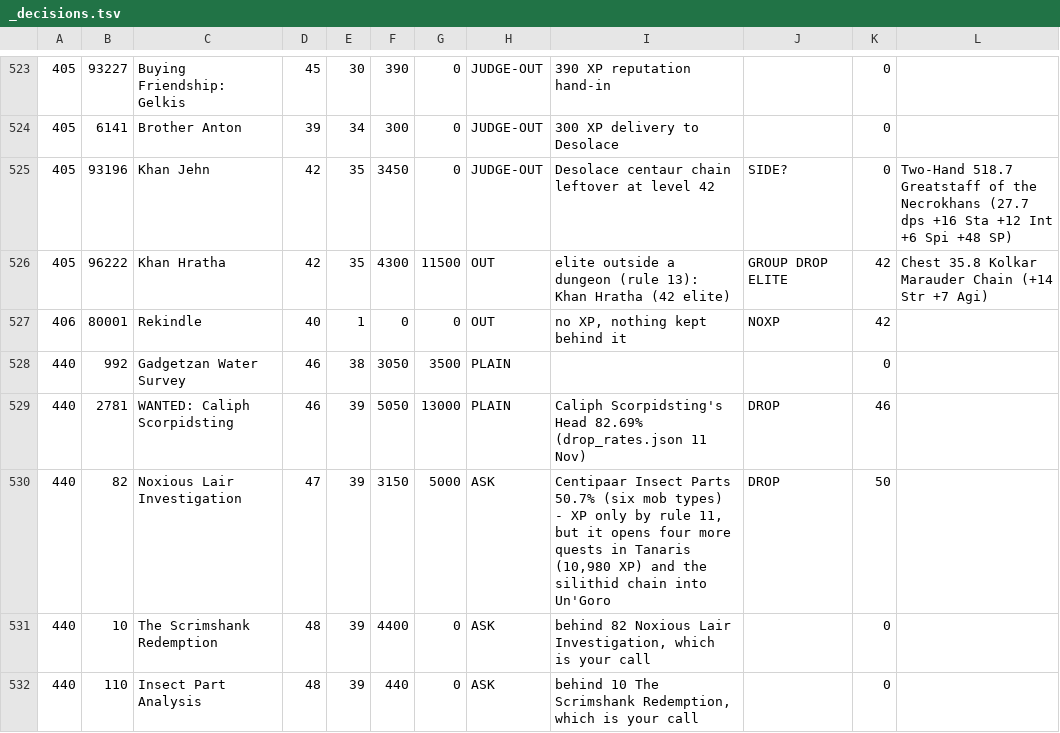
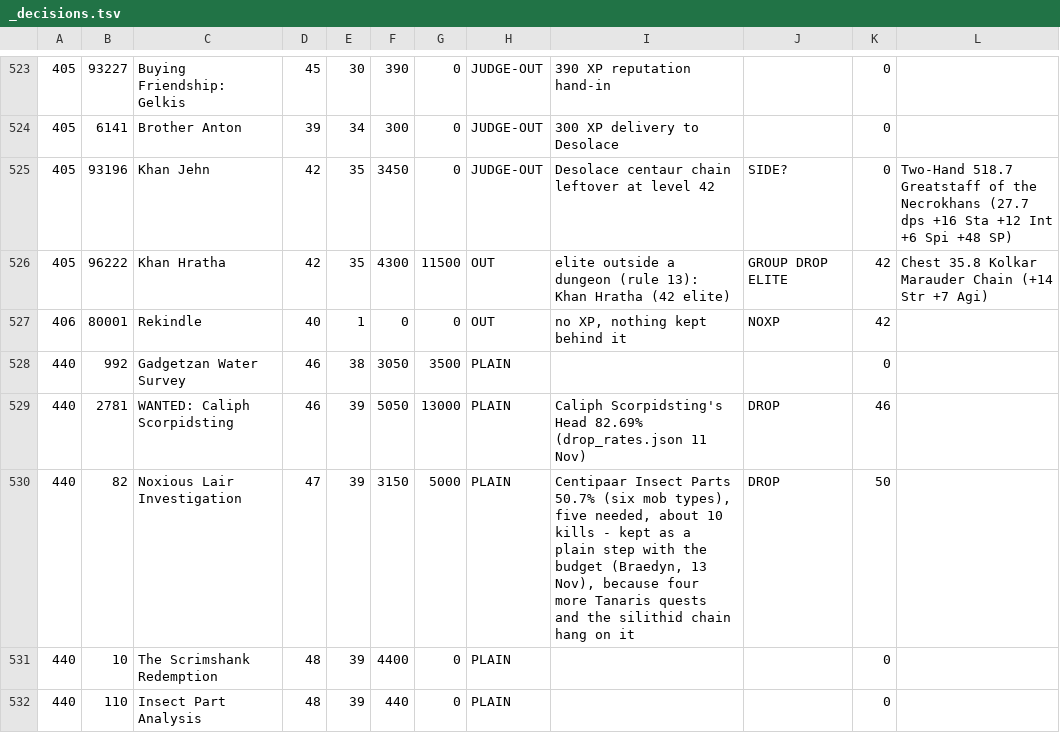
Before and after one commit to braedynhunt-prog/Doggs-Forever-Guide, a TSV file: Claude outputs/40-50-plan-2026-11-12/pool/_decisions.tsv, drawn as a sheet; only a part is shown, gaps mark what is left out; the diff covers the shown part only.

```diff
--- a/Claude outputs/40-50-plan-2026-11-12/pool/_decisions.tsv
+++ b/Claude outputs/40-50-plan-2026-11-12/pool/_decisions.tsv
@@ -529,4 +529,4 @@
 440	2781	WANTED: Caliph Scorpidsting	46	39	5050	13000	PLAIN	Caliph Scorpidsting's Head 82.69% (drop_rates.json 11 Nov)	DROP	46	
-440	82	Noxious Lair Investigation	47	39	3150	5000	ASK	Centipaar Insect Parts 50.7% (six mob types) - XP only by rule 11, but it opens four more quests in Tanaris (10,980 XP) and the silithid chain into Un'Goro	DROP	50	
-440	10	The Scrimshank Redemption	48	39	4400	0	ASK	behind 82 Noxious Lair Investigation, which is your call		0	
-440	110	Insect Part Analysis	48	39	440	0	ASK	behind 10 The Scrimshank Redemption, which is your call		0	
+440	82	Noxious Lair Investigation	47	39	3150	5000	PLAIN	Centipaar Insect Parts 50.7% (six mob types), five needed, about 10 kills - kept as a plain step with the budget (Braedyn, 13 Nov), because four more Tanaris quests and the silithid chain hang on it	DROP	50	
+440	10	The Scrimshank Redemption	48	39	4400	0	PLAIN			0	
+440	110	Insect Part Analysis	48	39	440	0	PLAIN			0	
```
Also changed, not shown: 13 edited cells elsewhere in this file, Claude outputs/40-50-plan-2026-11-12/overrides_r2.tsv, 8 other files.
